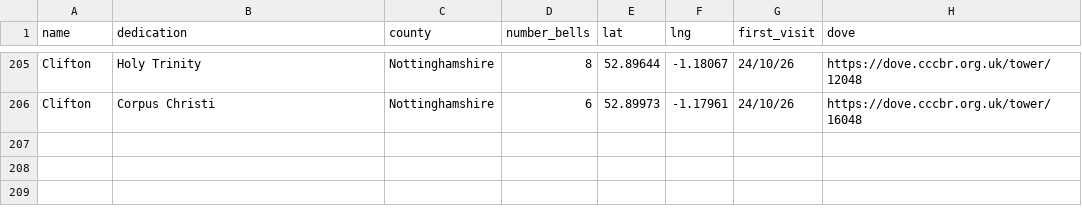
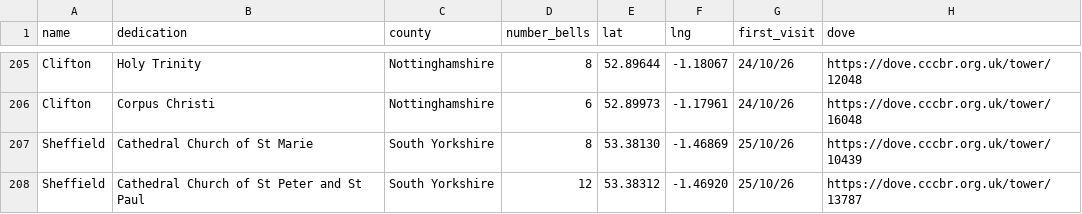
Before and after one commit to twgreen1/twgreen, a CSV file: docs/bells/towermap/tower_data.csv, drawn as a sheet; only a part is shown, gaps mark what is left out.

```diff
--- a/docs/bells/towermap/tower_data.csv
+++ b/docs/bells/towermap/tower_data.csv
@@ -206 +206,3 @@ Clifton,Holy Trinity,Nottinghamshire,8,52.89644,-1.18067,24/10/26,https://dove.c
 Clifton,Corpus Christi,Nottinghamshire,6,52.89973,-1.17961,24/10/26,https://dove.cccbr.org.uk/tower/16048
+Sheffield,Cathedral Church of St Marie,South Yorkshire,8,53.38130,-1.46869,25/10/26,https://dove.cccbr.org.uk/tower/10439
+Sheffield,Cathedral Church of St Peter and St Paul,South Yorkshire,12,53.38312,-1.46920,25/10/26,https://dove.cccbr.org.uk/tower/13787
```
Also changed, not shown: docs/nuscr/ducks/nuscr_ducks.csv.
